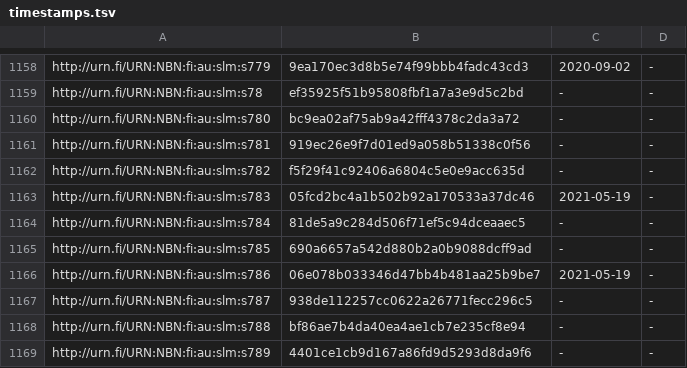
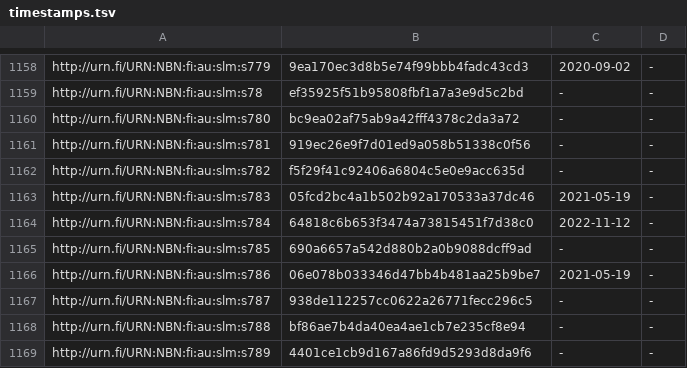
Before and after one commit to NatLibFi/Finto-data, a TSV file: vocabularies/slm/timestamps.tsv, drawn as a sheet; only a part is shown, gaps mark what is left out.

```diff
--- a/vocabularies/slm/timestamps.tsv
+++ b/vocabularies/slm/timestamps.tsv
@@ -1163,3 +1163,3 @@ http://urn.fi/URN:NBN:fi:au:slm:s782	f5f29f41c92406a6804c5e0e9acc635d	-	-
 http://urn.fi/URN:NBN:fi:au:slm:s783	05fcd2bc4a1b502b92a170533a37dc46	2021-05-19	-
-http://urn.fi/URN:NBN:fi:au:slm:s784	81de5a9c284d506f71ef5c94dceaaec5	-	-
+http://urn.fi/URN:NBN:fi:au:slm:s784	64818c6b653f3474a73815451f7d38c0	2022-11-12	-
 http://urn.fi/URN:NBN:fi:au:slm:s785	690a6657a542d880b2a0b9088dcff9ad	-	-
```
Also changed, not shown: 3 other files.
